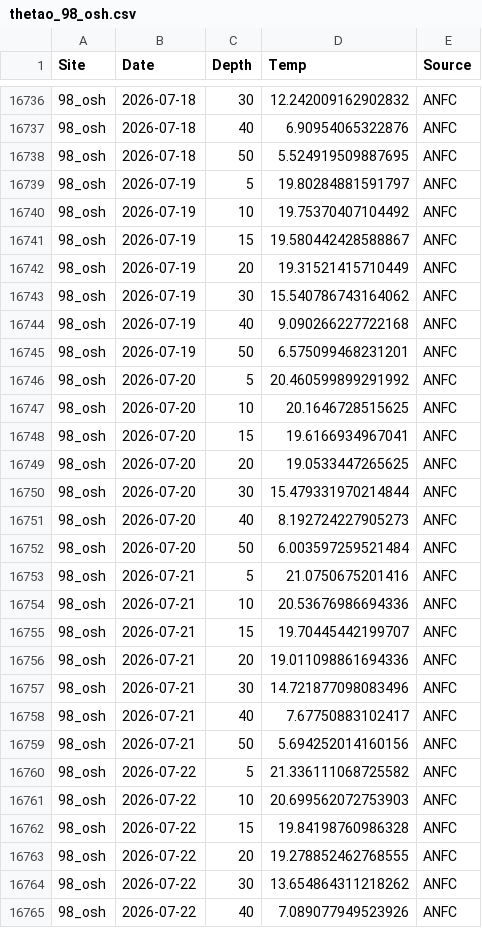
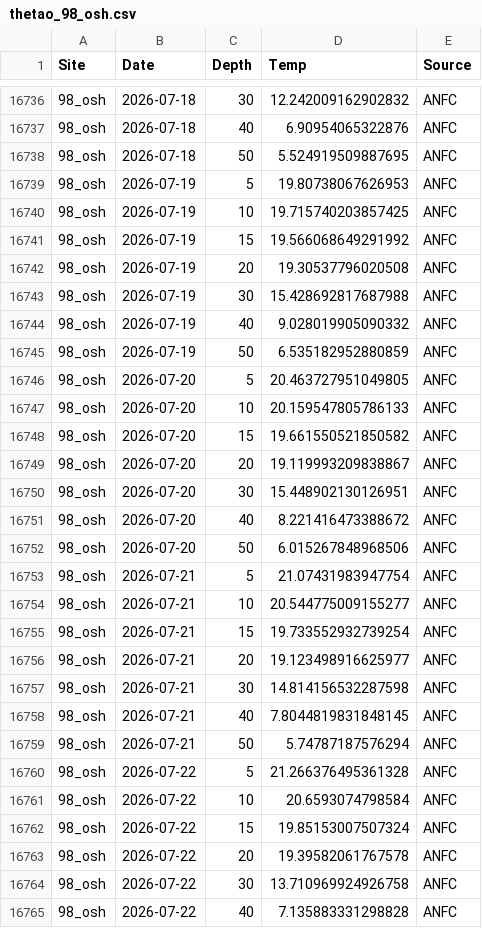
Before and after one commit to sharkbot952/temp_test5, a CSV file: data/cmem/thetao/thetao_98_osh.csv, drawn as a sheet; only a part is shown, gaps mark what is left out; the diff covers the shown part only.

```diff
--- a/data/cmem/thetao/thetao_98_osh.csv
+++ b/data/cmem/thetao/thetao_98_osh.csv
@@ -16738,28 +16738,28 @@
 98_osh,2026-07-18,50,5.524919509887695,ANFC
-98_osh,2026-07-19,5,19.80284881591797,ANFC
-98_osh,2026-07-19,10,19.75370407104492,ANFC
-98_osh,2026-07-19,15,19.580442428588867,ANFC
-98_osh,2026-07-19,20,19.31521415710449,ANFC
-98_osh,2026-07-19,30,15.540786743164062,ANFC
-98_osh,2026-07-19,40,9.090266227722168,ANFC
-98_osh,2026-07-19,50,6.575099468231201,ANFC
-98_osh,2026-07-20,5,20.460599899291992,ANFC
-98_osh,2026-07-20,10,20.1646728515625,ANFC
-98_osh,2026-07-20,15,19.6166934967041,ANFC
-98_osh,2026-07-20,20,19.0533447265625,ANFC
-98_osh,2026-07-20,30,15.479331970214844,ANFC
-98_osh,2026-07-20,40,8.192724227905273,ANFC
-98_osh,2026-07-20,50,6.003597259521484,ANFC
-98_osh,2026-07-21,5,21.0750675201416,ANFC
-98_osh,2026-07-21,10,20.53676986694336,ANFC
-98_osh,2026-07-21,15,19.70445442199707,ANFC
-98_osh,2026-07-21,20,19.011098861694336,ANFC
-98_osh,2026-07-21,30,14.721877098083496,ANFC
-98_osh,2026-07-21,40,7.67750883102417,ANFC
-98_osh,2026-07-21,50,5.694252014160156,ANFC
-98_osh,2026-07-22,5,21.336111068725582,ANFC
-98_osh,2026-07-22,10,20.699562072753903,ANFC
-98_osh,2026-07-22,15,19.84198760986328,ANFC
-98_osh,2026-07-22,20,19.278852462768555,ANFC
-98_osh,2026-07-22,30,13.654864311218262,ANFC
-98_osh,2026-07-22,40,7.089077949523926,ANFC
+98_osh,2026-07-19,5,19.80738067626953,ANFC
+98_osh,2026-07-19,10,19.715740203857425,ANFC
+98_osh,2026-07-19,15,19.566068649291992,ANFC
+98_osh,2026-07-19,20,19.30537796020508,ANFC
+98_osh,2026-07-19,30,15.428692817687988,ANFC
+98_osh,2026-07-19,40,9.028019905090332,ANFC
+98_osh,2026-07-19,50,6.535182952880859,ANFC
+98_osh,2026-07-20,5,20.463727951049805,ANFC
+98_osh,2026-07-20,10,20.159547805786133,ANFC
+98_osh,2026-07-20,15,19.661550521850582,ANFC
+98_osh,2026-07-20,20,19.119993209838867,ANFC
+98_osh,2026-07-20,30,15.448902130126951,ANFC
+98_osh,2026-07-20,40,8.221416473388672,ANFC
+98_osh,2026-07-20,50,6.015267848968506,ANFC
+98_osh,2026-07-21,5,21.07431983947754,ANFC
+98_osh,2026-07-21,10,20.544775009155277,ANFC
+98_osh,2026-07-21,15,19.733552932739254,ANFC
+98_osh,2026-07-21,20,19.123498916625977,ANFC
+98_osh,2026-07-21,30,14.814156532287598,ANFC
+98_osh,2026-07-21,40,7.8044819831848145,ANFC
+98_osh,2026-07-21,50,5.74787187576294,ANFC
+98_osh,2026-07-22,5,21.266376495361328,ANFC
+98_osh,2026-07-22,10,20.6593074798584,ANFC
+98_osh,2026-07-22,15,19.85153007507324,ANFC
+98_osh,2026-07-22,20,19.39582061767578,ANFC
+98_osh,2026-07-22,30,13.710969924926758,ANFC
+98_osh,2026-07-22,40,7.135883331298828,ANFC
```
Also changed, not shown: 36 edited cells elsewhere in this file, data/cmem/chl/chl_97_dat.csv, data/cmem/chl/chl_98_osh.csv, 9 other files.
